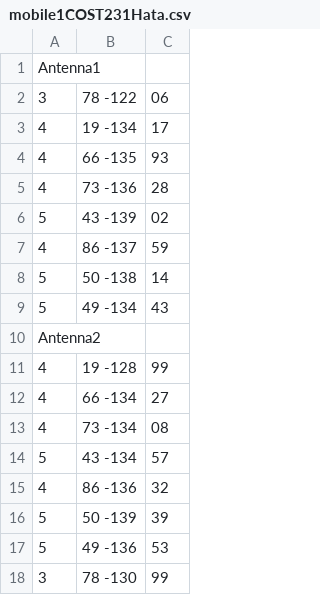
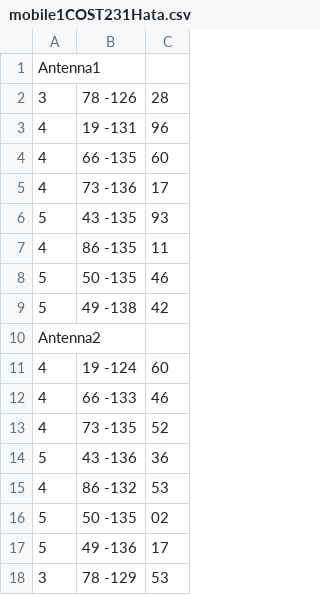
Before and after one commit to dawidlemanski/mimo, a CSV file: src/com/company/out/scenario3/mobile1COST231Hata.csv, drawn as a sheet.

```diff
--- a/src/com/company/out/scenario3/mobile1COST231Hata.csv
+++ b/src/com/company/out/scenario3/mobile1COST231Hata.csv
@@ -1,18 +1,18 @@
 Antenna1
-3,78	-122,06
-4,19	-134,17
-4,66	-135,93
-4,73	-136,28
-5,43	-139,02
-4,86	-137,59
-5,50	-138,14
-5,49	-134,43
+3,78	-126,28
+4,19	-131,96
+4,66	-135,60
+4,73	-136,17
+5,43	-135,93
+4,86	-135,11
+5,50	-135,46
+5,49	-138,42
 Antenna2
-4,19	-128,99
-4,66	-134,27
-4,73	-134,08
-5,43	-134,57
-4,86	-136,32
-5,50	-139,39
-5,49	-136,53
-3,78	-130,99
+4,19	-124,60
+4,66	-133,46
+4,73	-135,52
+5,43	-136,36
+4,86	-132,53
+5,50	-135,02
+5,49	-136,17
+3,78	-129,53
```
Also changed, not shown: src/com/company/out/scenario3/mobile1Erceg.csv, src/com/company/out/scenario3/mobile2COST231Hata.csv, 23 other files.
